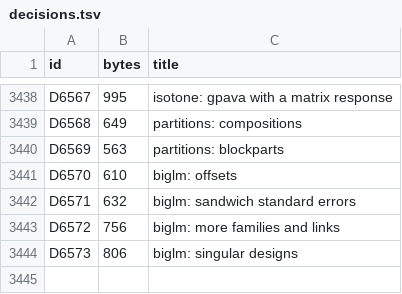
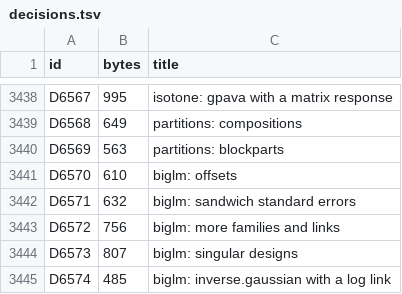
Before and after one commit to nebosa-company/neper, a TSV file: docs/digest/decisions.tsv, drawn as a sheet; only a part is shown, gaps mark what is left out.

```diff
--- a/docs/digest/decisions.tsv
+++ b/docs/digest/decisions.tsv
@@ -3443,2 +3443,3 @@ D6571	632	biglm: sandwich standard errors
 D6572	756	biglm: more families and links
-D6573	806	biglm: singular designs
+D6573	807	biglm: singular designs
+D6574	485	biglm: inverse.gaussian with a log link
```
Also changed, not shown: docs/digest/queue.tsv, 6 other files.
